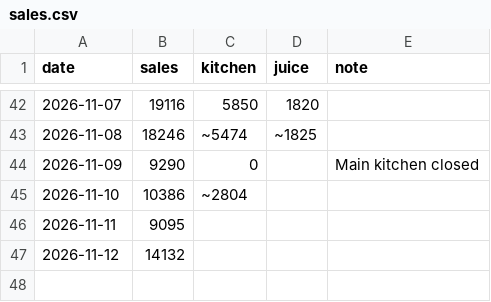
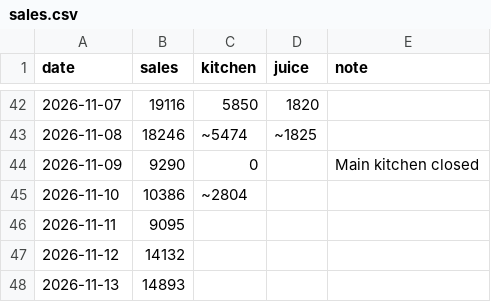
Before and after one commit to shadirashraf-glitch/Le-Shay, a CSV file: data/sales.csv, drawn as a sheet; only a part is shown, gaps mark what is left out; the diff names each change by its address in the sheet, - before the commit and + after, or states it on an @@ line.

```diff
--- a/data/sales.csv
+++ b/data/sales.csv
+row 48: 2026-11-13 | 14893
```
Also changed, not shown: data/expenses.csv, 1 other file.
